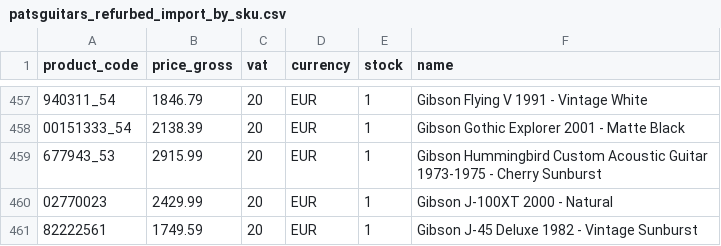
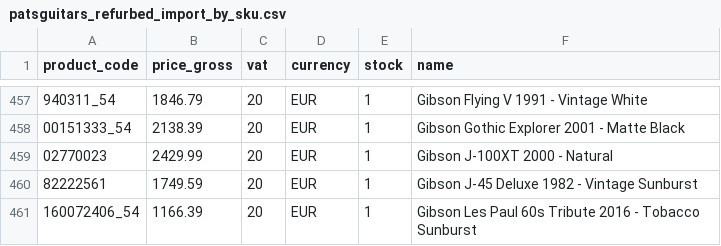
Before and after one commit to brendanrefurbed/supplier-feeds-public, a CSV file: patsguitars_refurbed_import_by_sku.csv, drawn as a sheet; only a part is shown, gaps mark what is left out; the shorter side is filled out with more unchanged rows; the diff names each change by its address in the sheet, - before the commit and + after, or states it on an @@ line.

```diff
--- a/patsguitars_refurbed_import_by_sku.csv
+++ b/patsguitars_refurbed_import_by_sku.csv
-row 459: 677943_53 | 2915.99 | 20 | EUR | 1 | Gibson Hummingbird Custom Acoustic Guitar 1973-1975 - Cherry Sunburst
```
Also changed, not shown: patsguitars_refurbed_import.csv.
